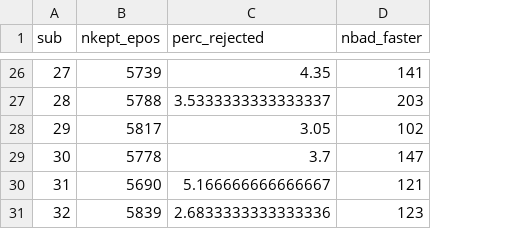
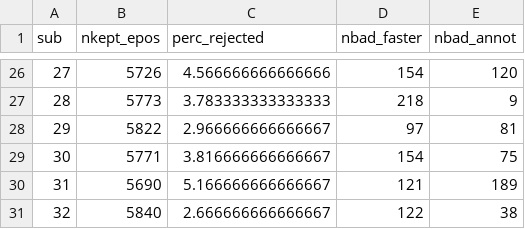
Before and after one commit to sappelhoff/ecomp_analysis, a TSV file: derived_data/dropped_epochs.tsv, drawn as a sheet; only a part is shown, gaps mark what is left out; the diff covers the shown part only; the diff names each change by its address in the sheet, - before the commit and + after, or states it on an @@ line.

```diff
--- a/derived_data/dropped_epochs.tsv
+++ b/derived_data/dropped_epochs.tsv
+column E (nbad_annot), rows 26-31: 120 | 9 | 81 | 75 | 189 | 38
-B26 (nkept_epos): 5739
+B26 (nkept_epos): 5726
-C26 (perc_rejected): 4.35
+C26 (perc_rejected): 4.566666666666666
-D26 (nbad_faster): 141
+D26 (nbad_faster): 154
-B27 (nkept_epos): 5788
+B27 (nkept_epos): 5773
-C27 (perc_rejected): 3.5333333333333337
+C27 (perc_rejected): 3.783333333333333
-D27 (nbad_faster): 203
+D27 (nbad_faster): 218
-B28 (nkept_epos): 5817
+B28 (nkept_epos): 5822
-C28 (perc_rejected): 3.05
+C28 (perc_rejected): 2.966666666666667
-D28 (nbad_faster): 102
+D28 (nbad_faster): 97
-B29 (nkept_epos): 5778
+B29 (nkept_epos): 5771
-C29 (perc_rejected): 3.7
+C29 (perc_rejected): 3.816666666666667
-D29 (nbad_faster): 147
+D29 (nbad_faster): 154
-B31 (nkept_epos): 5839
+B31 (nkept_epos): 5840
-C31 (perc_rejected): 2.6833333333333336
+C31 (perc_rejected): 2.666666666666667
-D31 (nbad_faster): 123
+D31 (nbad_faster): 122
```
Also changed, not shown: 60 edited cells elsewhere in this file, 30 other files.
